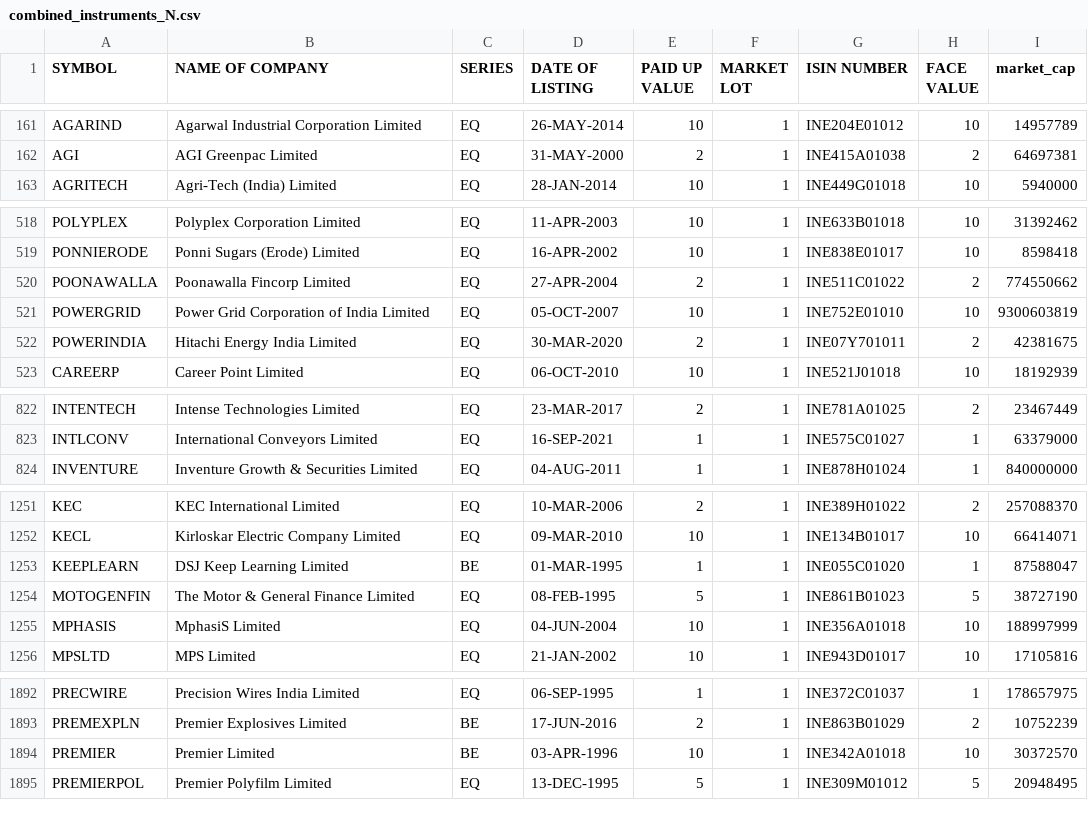
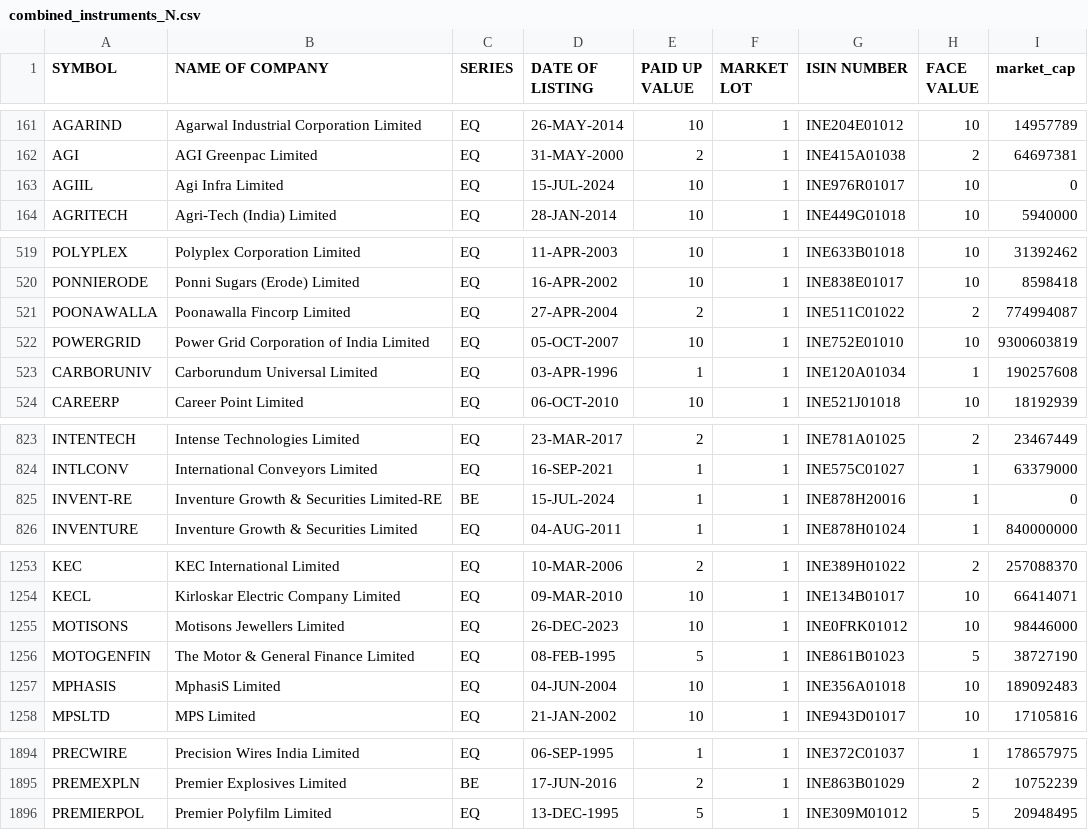
Before and after one commit to sggovtech/githubactions2, a CSV file: combined_instruments_N.csv, drawn as a sheet; only a part is shown, gaps mark what is left out; the diff covers the shown part only.

Commit message:
Add  file

```diff
--- a/combined_instruments_N.csv
+++ b/combined_instruments_N.csv
@@ -162,2 +162,3 @@ AGARIND,Agarwal Industrial Corporation Limited,EQ,26-MAY-2014,10,1,INE204E01012,
 AGI,AGI Greenpac Limited,EQ,31-MAY-2000,2,1,INE415A01038,2,64697381
+AGIIL,Agi Infra Limited,EQ,15-JUL-2024,10,1,INE976R01017,10,0
 AGRITECH,Agri-Tech (India) Limited,EQ,28-JAN-2014,10,1,INE449G01018,10,5940000
@@ -519,5 +520,5 @@ POLYPLEX,Polyplex Corporation Limited,EQ,11-APR-2003,10,1,INE633B01018,10,313924
 PONNIERODE,Ponni Sugars (Erode) Limited,EQ,16-APR-2002,10,1,INE838E01017,10,8598418
-POONAWALLA,Poonawalla Fincorp Limited,EQ,27-APR-2004,2,1,INE511C01022,2,774550662
+POONAWALLA,Poonawalla Fincorp Limited,EQ,27-APR-2004,2,1,INE511C01022,2,774994087
 POWERGRID,Power Grid Corporation of India Limited,EQ,05-OCT-2007,10,1,INE752E01010,10,9300603819
-POWERINDIA,Hitachi Energy India Limited,EQ,30-MAR-2020,2,1,INE07Y701011,2,42381675
+CARBORUNIV,Carborundum Universal Limited,EQ,03-APR-1996,1,1,INE120A01034,1,190257608
 CAREERP,Career Point Limited,EQ,06-OCT-2010,10,1,INE521J01018,10,18192939
@@ -823,2 +824,3 @@ INTENTECH,Intense Technologies Limited,EQ,23-MAR-2017,2,1,INE781A01025,2,2346744
 INTLCONV,International Conveyors Limited,EQ,16-SEP-2021,1,1,INE575C01027,1,63379000
+INVENT-RE,Inventure Growth & Securities Limited-RE,BE,15-JUL-2024,1,1,INE878H20016,1,0
 INVENTURE,Inventure Growth & Securities Limited,EQ,04-AUG-2011,1,1,INE878H01024,1,840000000
@@ -1252,5 +1254,5 @@ KEC,KEC International Limited,EQ,10-MAR-2006,2,1,INE389H01022,2,257088370
 KECL,Kirloskar Electric Company Limited,EQ,09-MAR-2010,10,1,INE134B01017,10,66414071
-KEEPLEARN,DSJ Keep Learning Limited,BE,01-MAR-1995,1,1,INE055C01020,1,87588047
+MOTISONS,Motisons Jewellers Limited,EQ,26-DEC-2023,10,1,INE0FRK01012,10,98446000
 MOTOGENFIN,The Motor & General Finance Limited,EQ,08-FEB-1995,5,1,INE861B01023,5,38727190
-MPHASIS,MphasiS Limited,EQ,04-JUN-2004,10,1,INE356A01018,10,188997999
+MPHASIS,MphasiS Limited,EQ,04-JUN-2004,10,1,INE356A01018,10,189092483
 MPSLTD,MPS Limited,EQ,21-JAN-2002,10,1,INE943D01017,10,17105816
@@ -1893,3 +1895,2 @@ PRECWIRE,Precision Wires India Limited,EQ,06-SEP-1995,1,1,INE372C01037,1,1786579
 PREMEXPLN,Premier Explosives Limited,BE,17-JUN-2016,2,1,INE863B01029,2,10752239
-PREMIER,Premier Limited,BE,03-APR-1996,10,1,INE342A01018,10,30372570
 PREMIERPOL,Premier Polyfilm Limited,EQ,13-DEC-1995,5,1,INE309M01012,5,20948495
```
Also changed, not shown: 9 moved rows and 37 edited cells elsewhere in this file.
